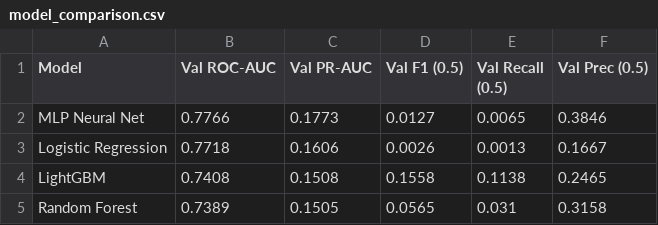
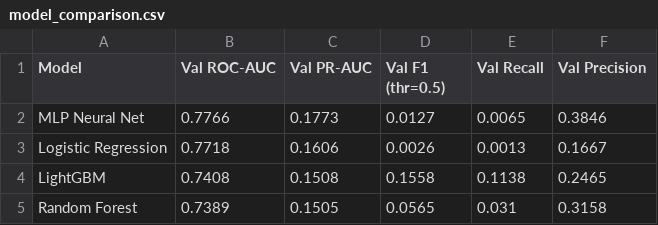
Before and after one commit to subhani257/Olist-late-delivery-prediction, a CSV file: models/model_comparison.csv, drawn as a sheet.

```diff
--- a/models/model_comparison.csv
+++ b/models/model_comparison.csv
@@ -1,2 +1,2 @@
-Model,Val ROC-AUC,Val PR-AUC,Val F1 (0.5),Val Recall (0.5),Val Prec (0.5)
+Model,Val ROC-AUC,Val PR-AUC,Val F1 (thr=0.5),Val Recall,Val Precision
 MLP Neural Net,0.7766,0.1773,0.0127,0.0065,0.3846
```
Also changed, not shown: 4 other files.
